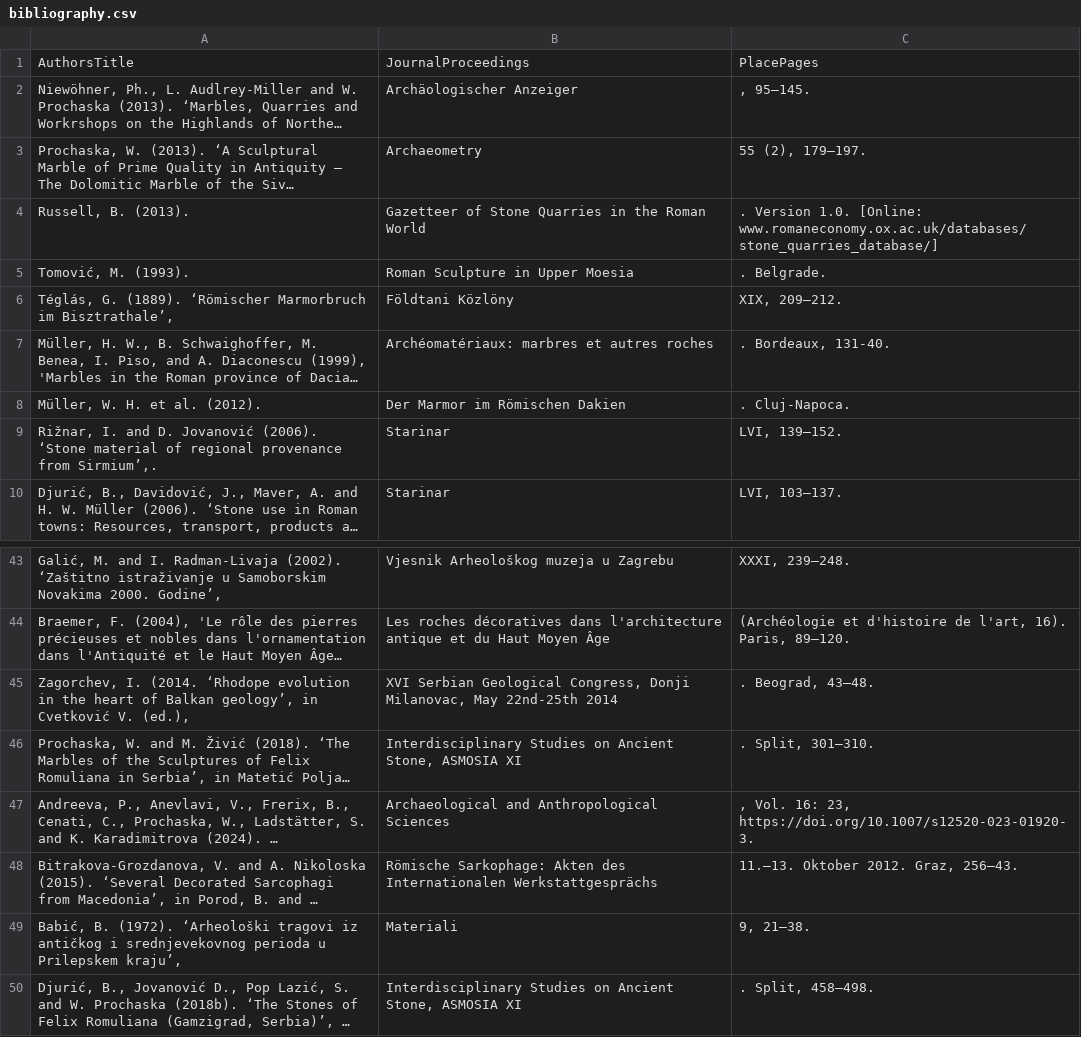
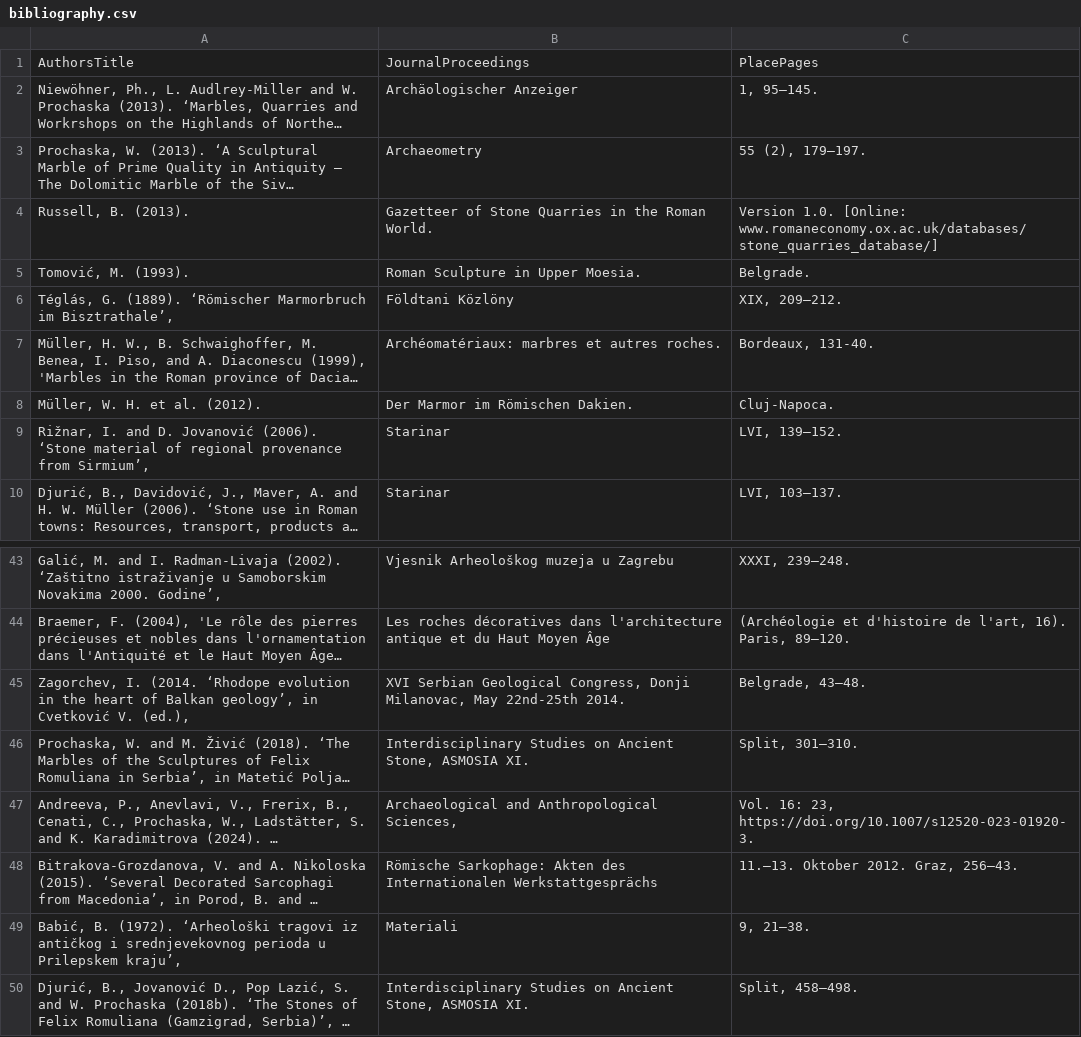
Before and after one commit to GBoltic01/AncientQuarries, a CSV file: src/data/bibliography.csv, drawn as a sheet; only a part is shown, gaps mark what is left out; long unchanged cells end in …; the diff covers the shown part only; the diff names each change by its address in the sheet, - before the commit and + after, or states it on an @@ line.

```diff
--- a/src/data/bibliography.csv
+++ b/src/data/bibliography.csv
-C2: , 95–145.
+C2: 1, 95–145.
-B4: …the Roman World
+B4: …the Roman World.
-C4: . Version 1.0.…
+C4: Version 1.0.…
-B5: Roman Sculpture in Upper Moesia
+B5: Roman Sculpture in Upper Moesia.
-C5: . Belgrade.
+C5: Belgrade.
-B7: Archéomatériaux: marbres et autres roches
+B7: Archéomatériaux: marbres et autres roches.
-C7: . Bordeaux, 131-40.
+C7: Bordeaux, 131-40.
-B8: Der Marmor im Römischen Dakien
+B8: Der Marmor im Römischen Dakien.
-C8: . Cluj-Napoca.
+C8: Cluj-Napoca.
-A9: …provenance from Sirmium’,.
+A9: …provenance from Sirmium’,
-B45: …May 22nd-25th 2014
+B45: …May 22nd-25th 2014.
-C45: . Beograd, 43–48.
+C45: Belgrade, 43–48.
-B46: …Stone, ASMOSIA XI
+B46: …Stone, ASMOSIA XI.
-C46: . Split, 301–310.
+C46: Split, 301–310.
-B47: Archaeological and Anthropological Sciences
+B47: Archaeological and Anthropological Sciences,
-C47: , Vol. 16:…
+C47: Vol. 16:…
-B50: …Stone, ASMOSIA XI
+B50: …Stone, ASMOSIA XI.
-C50: . Split, 458–498.
+C50: Split, 458–498.
```
Also changed, not shown: 31 edited cells elsewhere in this file, 12 other files.
